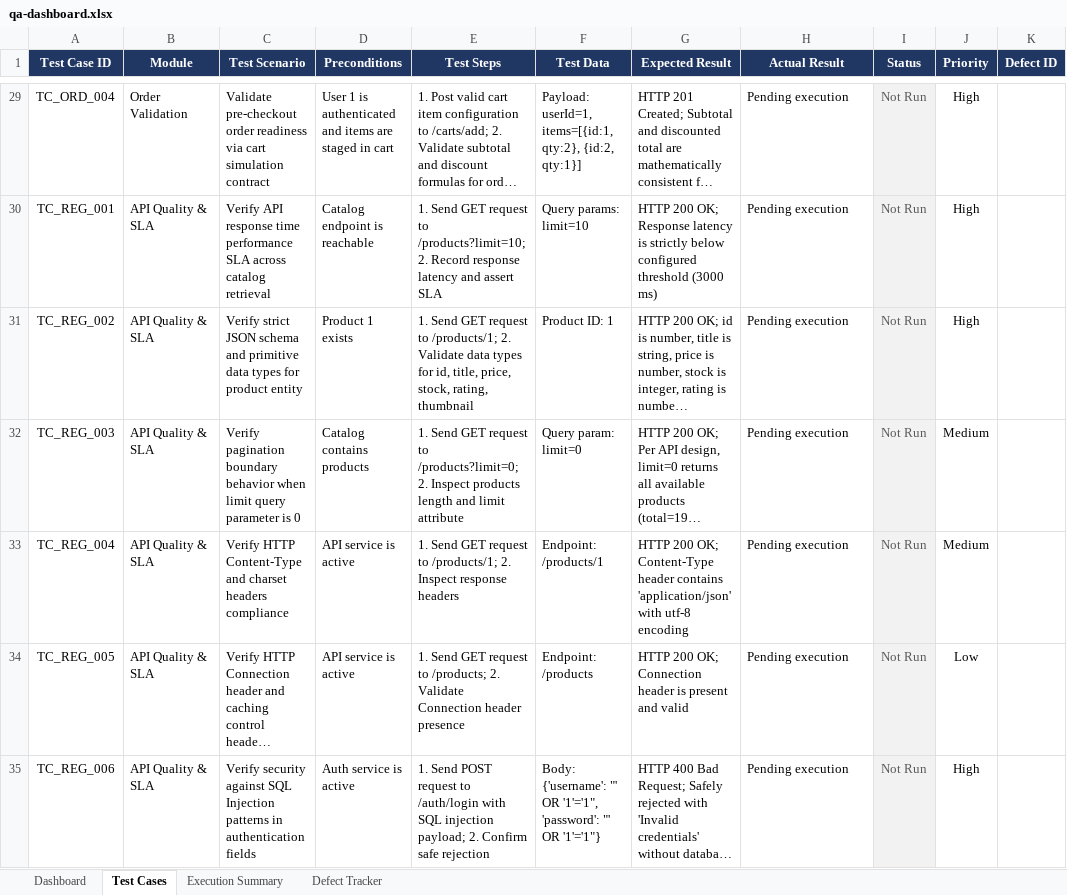
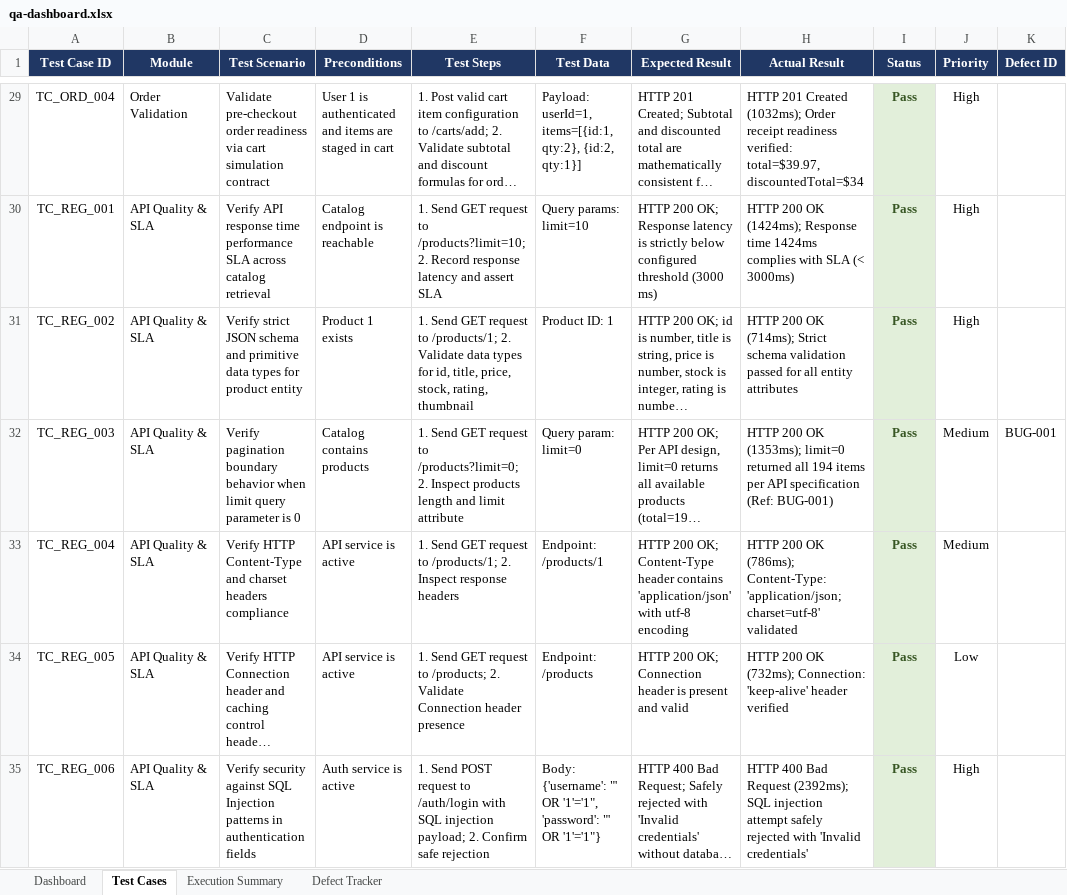
Before and after one commit to Priyansi1602/ShopSure-QA, an Excel workbook: dashboard/qa-dashboard.xlsx, sheet Test Cases, drawn as a sheet; only a part is shown, gaps mark what is left out; long unchanged cells end in …; values as stored, in another font and other column widths than the file's, no borders; the diff covers the shown part only; the diff names each change by its address in the sheet, - before the commit and + after, or states it on an @@ line.

Commit message:
feat(qa): execute 34 test cases against live API, record actual results, and generate sign-off execution report

```diff
--- a/dashboard/qa-dashboard.xlsx (sheet Test Cases)
+++ b/dashboard/qa-dashboard.xlsx (sheet Test Cases)
-H29 (Actual Result): Pending execution
+H29 (Actual Result): HTTP 201 Created (1032ms); Order receipt readiness verified: total=$39.97, discountedTotal=$34
-I29:I35 (Status): Not Run
+I29:I35 (Status): Pass
@@ I29:I35 bold: off → on, text colour: #595959 → #375623 @@
-H30 (Actual Result): Pending execution
+H30 (Actual Result): HTTP 200 OK (1424ms); Response time 1424ms complies with SLA (< 3000ms)
-H31 (Actual Result): Pending execution
+H31 (Actual Result): HTTP 200 OK (714ms); Strict schema validation passed for all entity attributes
-H32 (Actual Result): Pending execution
+H32 (Actual Result): HTTP 200 OK (1353ms); limit=0 returned all 194 items per API specification (Ref: BUG-001)
-K32 (Defect ID): (empty)
+K32 (Defect ID): BUG-001
-H33 (Actual Result): Pending execution
+H33 (Actual Result): HTTP 200 OK (786ms); Content-Type: 'application/json; charset=utf-8' validated
-H34 (Actual Result): Pending execution
+H34 (Actual Result): HTTP 200 OK (732ms); Connection: 'keep-alive' header verified
-H35 (Actual Result): Pending execution
+H35 (Actual Result): HTTP 400 Bad Request (2392ms); SQL injection attempt safely rejected with 'Invalid credentials'
```
Also changed, not shown: 56 edited cells and cell formats elsewhere in this sheet, 3 other files.
